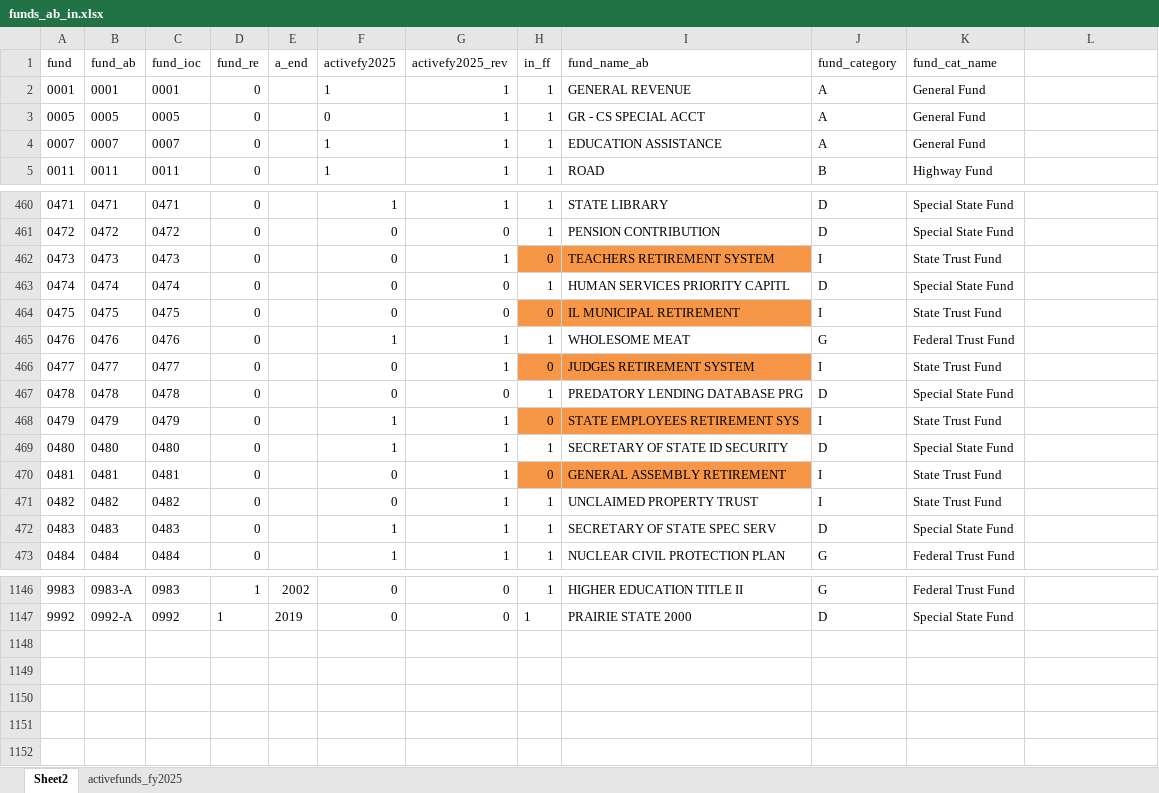
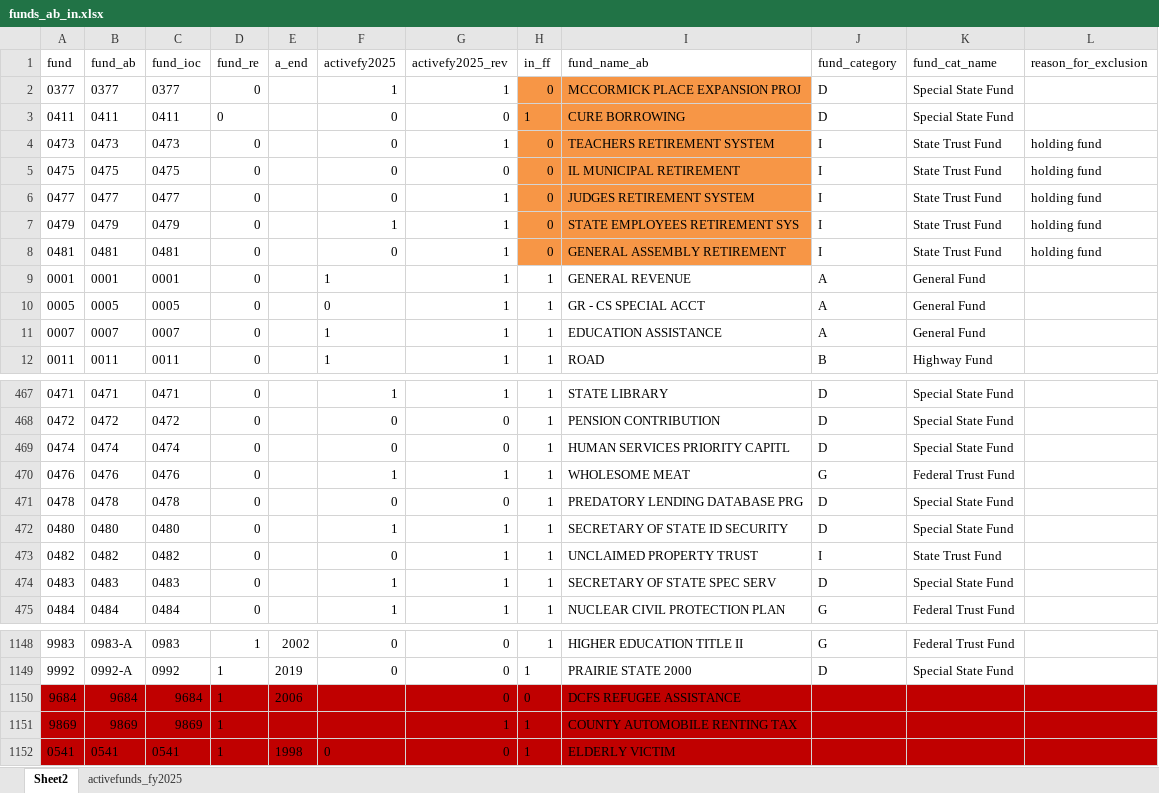
Before and after one commit to AleaWM/Illinois-State-Budget-Dataset, an Excel workbook: inputs/funds_ab_in.xlsx, sheet Sheet2, drawn as a sheet; only a part is shown, gaps mark what is left out; values as stored, in another font and other column widths than the file's, no borders; conditional formats and table styles not drawn; removed rows and columns are numbered as before the commit, all else as after; the diff covers the shown part only; the diff names each change by its address in the sheet, - before the commit and + after, or states it on an @@ line.

Commit message:
adds four funds that had not been in the file before August 27th 2026. Identified with antijoin command in code-cleaning file. Still need state's fund type added to excel file

```diff
--- a/inputs/funds_ab_in.xlsx (sheet Sheet2)
+++ b/inputs/funds_ab_in.xlsx (sheet Sheet2)
-L1: (empty)
+L1: reason_for_exclusion
@@ row 367 moved to row 2: 0377 @@
@@ row 401 moved to row 3: 0411 @@
+row 4: 0473 | 0473 | 0473 | 0 |  | 0 | 1 | 0 | TEACHERS RETIREMENT SYSTEM | I | State Trust Fund | holding fund
+row 5: 0475 | 0475 | 0475 | 0 |  | 0 | 0 | 0 | IL MUNICIPAL RETIREMENT | I | State Trust Fund | holding fund
+row 6: 0477 | 0477 | 0477 | 0 |  | 0 | 1 | 0 | JUDGES RETIREMENT SYSTEM | I | State Trust Fund | holding fund
+row 7: 0479 | 0479 | 0479 | 0 |  | 1 | 1 | 0 | STATE EMPLOYEES RETIREMENT SYS | I | State Trust Fund | holding fund
+row 8: 0481 | 0481 | 0481 | 0 |  | 0 | 1 | 0 | GENERAL ASSEMBLY RETIREMENT | I | State Trust Fund | holding fund
-row 462: 0473 | 0473 | 0473 | 0 |  | 0 | 1 | 0 | TEACHERS RETIREMENT SYSTEM | I | State Trust Fund
-row 464: 0475 | 0475 | 0475 | 0 |  | 0 | 0 | 0 | IL MUNICIPAL RETIREMENT | I | State Trust Fund
-row 466: 0477 | 0477 | 0477 | 0 |  | 0 | 1 | 0 | JUDGES RETIREMENT SYSTEM | I | State Trust Fund
-row 468: 0479 | 0479 | 0479 | 0 |  | 1 | 1 | 0 | STATE EMPLOYEES RETIREMENT SYS | I | State Trust Fund
-row 470: 0481 | 0481 | 0481 | 0 |  | 0 | 1 | 0 | GENERAL ASSEMBLY RETIREMENT | I | State Trust Fund
+row 1150: 9684 | 9684 | 9684 | 1 | 2006 |  | 0 | 0 | DCFS REFUGEE ASSISTANCE
+row 1151: 9869 | 9869 | 9869 | 1 |  |  | 1 | 1 | COUNTY AUTOMOBILE RENTING TAX
+row 1152: 0541 | 0541 | 0541 | 1 | 1998 | 0 | 0 | 1 | ELDERLY VICTIM
```
Also changed, not shown: 2 added rows and 1 edited cell elsewhere in this sheet.
